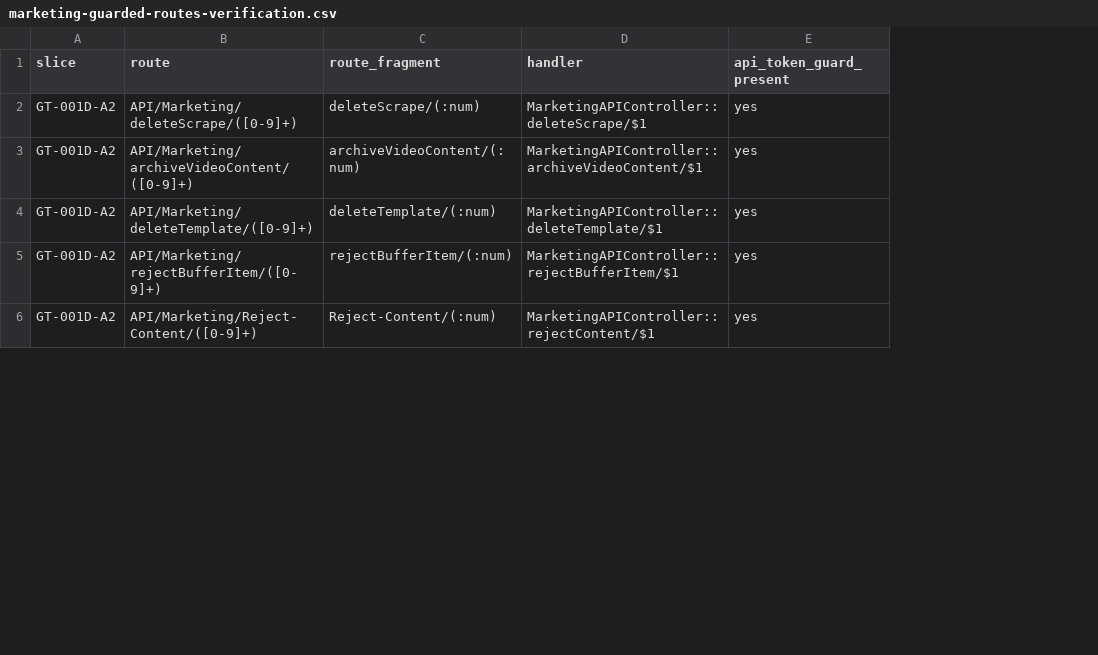
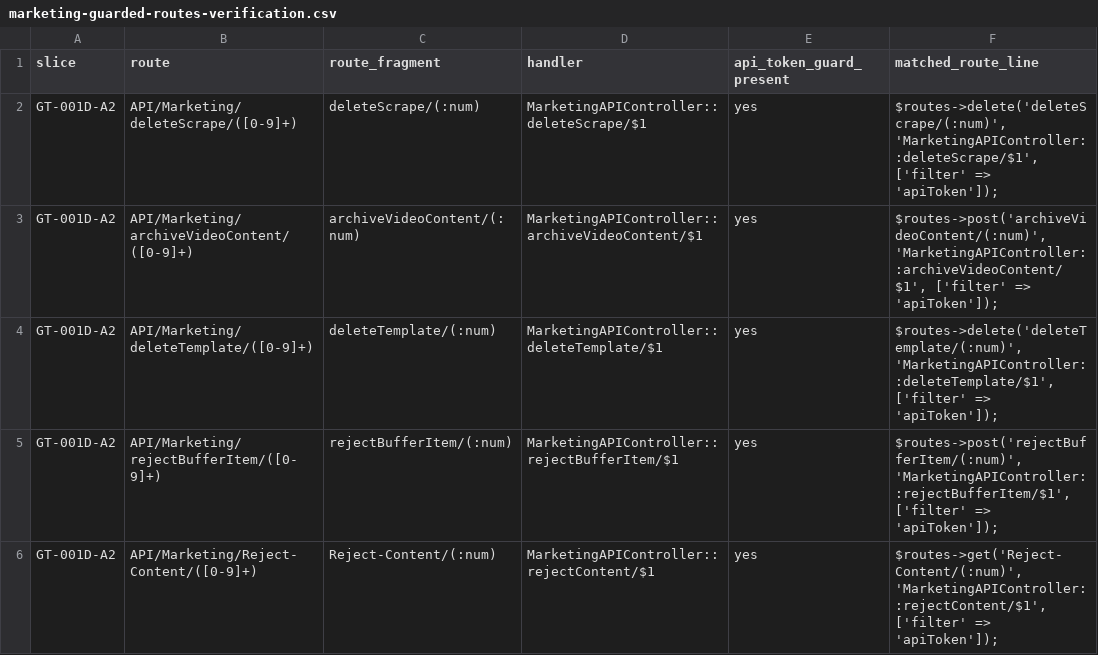
Before and after one commit to MillennialInvestments/MyMIWallet-Next, a CSV file: docs/gtm/mymi/evidence/gt001d/marketing/a4/marketing-guarded-routes-verification.csv, drawn as a sheet; only a part is shown; the diff covers the shown part only; the diff names each change by its address in the sheet, - before the commit and + after, or states it on an @@ line.

Commit message:
Repair GT-001D-A4 residual evidence verification

```diff
--- a/docs/gtm/mymi/evidence/gt001d/marketing/a4/marketing-guarded-routes-verification.csv
+++ b/docs/gtm/mymi/evidence/gt001d/marketing/a4/marketing-guarded-routes-verification.csv
+column F (matched_route_line), rows 2-6: $routes->delete('deleteScrape/(:num)', 'MarketingAPIController::deleteScrape/$1', ['filter' => 'apiToken']); | $routes->post('archiveVideoContent/(:num)', 'MarketingAPIController::archiveVideoContent/$1', ['filter' => 'apiToken']); | $routes->delete('deleteTemplate/(:num)', 'MarketingAPIController::deleteTemplate/$1', ['filter' => 'apiToken']); | $routes->post('rejectBufferItem/(:num)', 'MarketingAPIController::rejectBufferItem/$1', ['filter' => 'apiToken']); | $routes->get('Reject-Content/(:num)', 'MarketingAPIController::rejectContent/$1', ['filter' => 'apiToken']);
```
Also changed, not shown: 3 edited cells elsewhere in this file, 1 other file.
